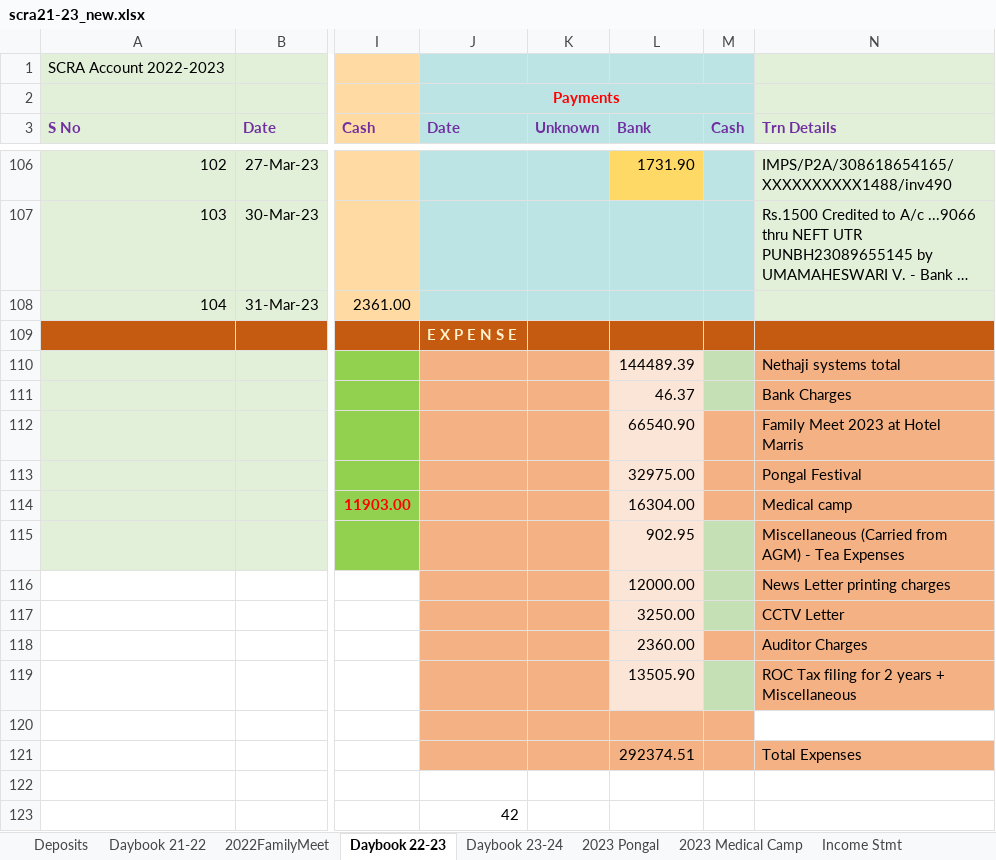
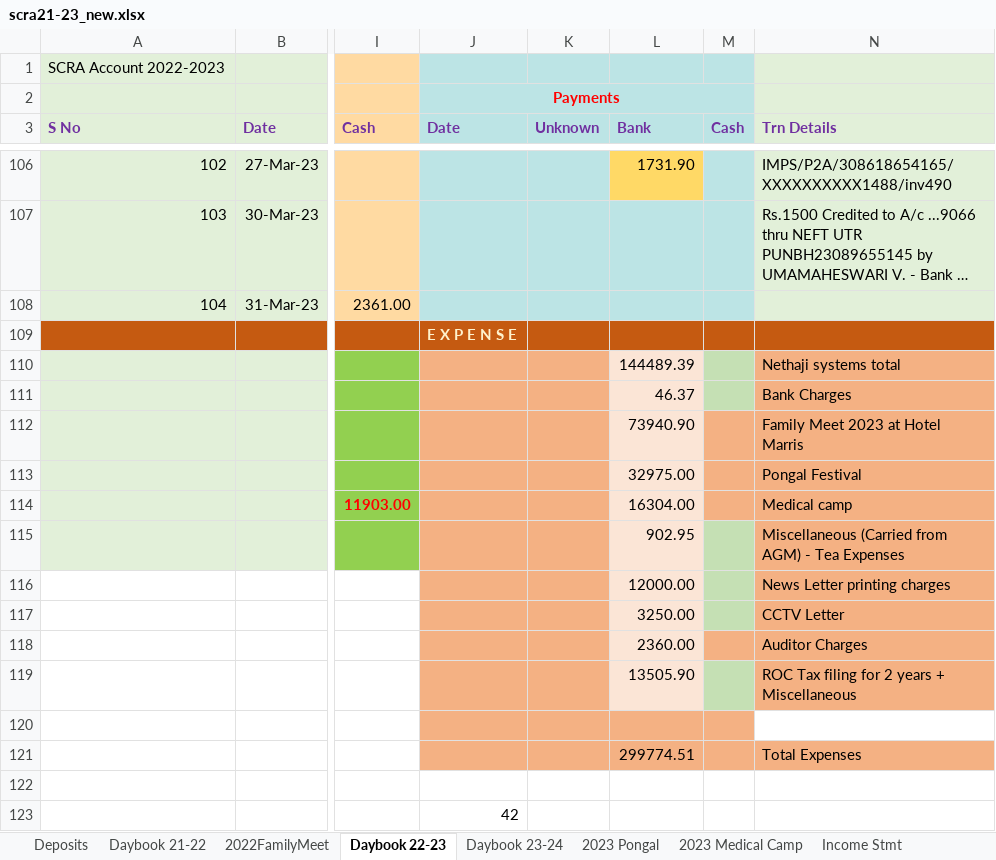
Before and after one commit to vu2ow/vu2ow.github.io, an Excel workbook: scra/scra21-23_new.xlsx, sheet Daybook 22-23, drawn as a sheet; only a part is shown, gaps mark what is left out; long unchanged cells end in …; values as stored, in another font and other column widths than the file's, no borders; the diff names each change by its address in the sheet, - before the commit and + after, or states it on an @@ line.

```diff
--- a/scra/scra21-23_new.xlsx (sheet Daybook 22-23)
+++ b/scra/scra21-23_new.xlsx (sheet Daybook 22-23)
-L112 (Bank): 66540.90
+L112 (Bank): 73940.90
-L121 (Bank): 292374.51
+L121 (Bank): 299774.51
```
Also changed, not shown: sheet Family_Meet_YOY, sheet Income Stmt, sheet 2022FamilyMeet.
